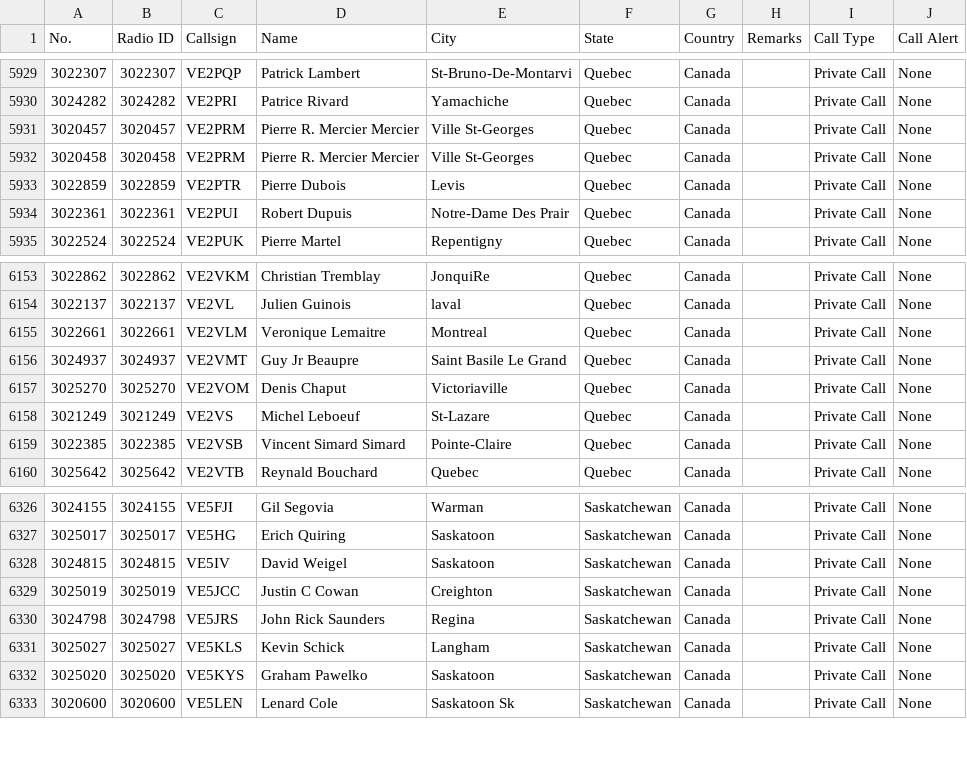
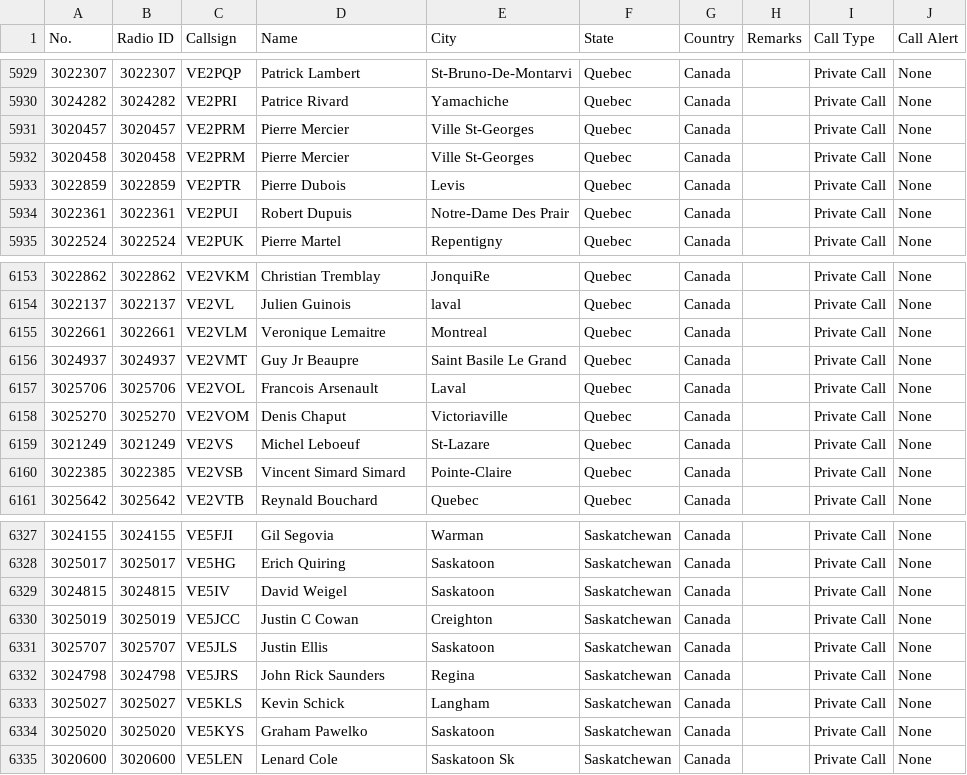
Before and after one commit to CraigHead/Anytone-DMR-Users, a CSV file: dmr_users_canada.csv, drawn as a sheet; only a part is shown, gaps mark what is left out.

Commit message:
Updated DMR User List 20240424.1

```diff
--- a/dmr_users_canada.csv
+++ b/dmr_users_canada.csv
@@ -5930,4 +5930,4 @@
 "3024282","3024282","VE2PRI","Patrice Rivard","Yamachiche","Quebec","Canada","","Private Call","None"
-"3020457","3020457","VE2PRM","Pierre R. Mercier Mercier","Ville St-Georges","Quebec","Canada","","Private Call","None"
-"3020458","3020458","VE2PRM","Pierre R. Mercier Mercier","Ville St-Georges","Quebec","Canada","","Private Call","None"
+"3020457","3020457","VE2PRM","Pierre Mercier","Ville St-Georges","Quebec","Canada","","Private Call","None"
+"3020458","3020458","VE2PRM","Pierre Mercier","Ville St-Georges","Quebec","Canada","","Private Call","None"
 "3022859","3022859","VE2PTR","Pierre Dubois","Levis","Quebec","Canada","","Private Call","None"
@@ -6156,2 +6156,3 @@
 "3024937","3024937","VE2VMT","Guy Jr  Beaupre","Saint Basile Le Grand","Quebec","Canada","","Private Call","None"
+"3025706","3025706","VE2VOL","Francois Arsenault","Laval","Quebec","Canada","","Private Call","None"
 "3025270","3025270","VE2VOM","Denis Chaput","Victoriaville","Quebec","Canada","","Private Call","None"
@@ -6329,2 +6330,3 @@
 "3025019","3025019","VE5JCC","Justin C Cowan","Creighton","Saskatchewan","Canada","","Private Call","None"
+"3025707","3025707","VE5JLS","Justin Ellis","Saskatoon","Saskatchewan","Canada","","Private Call","None"
 "3024798","3024798","VE5JRS","John  Rick  Saunders","Regina","Saskatchewan","Canada","","Private Call","None"
```
